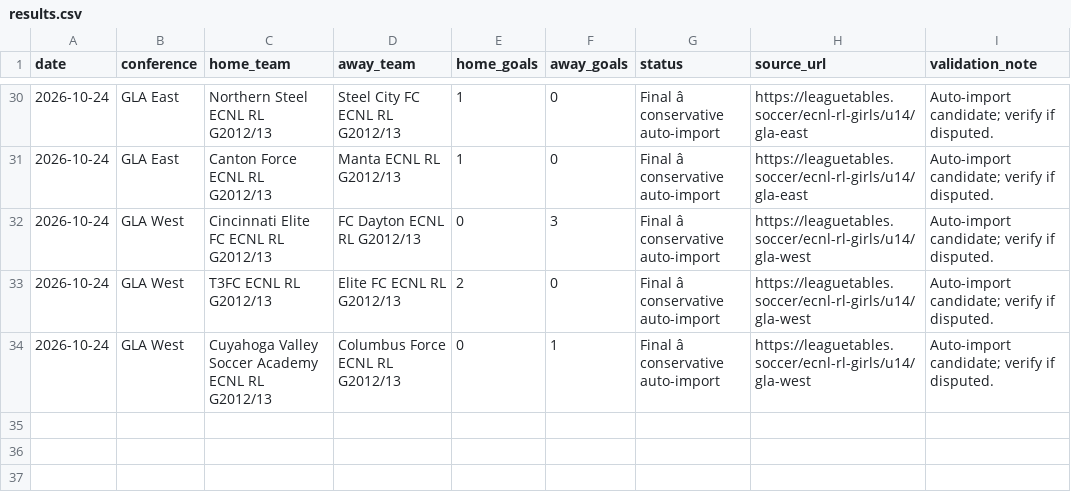
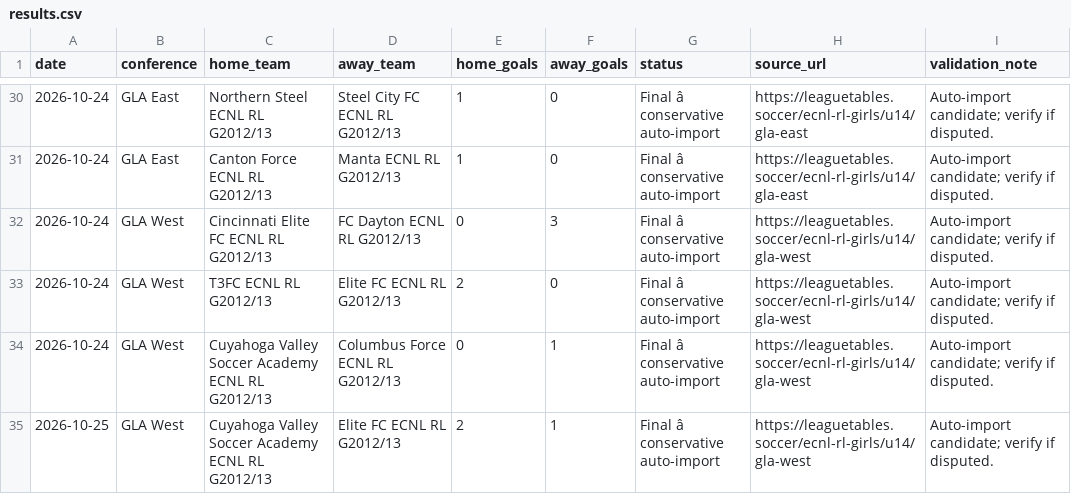
Before and after one commit to RCashdollar/ecnl-gla-u14g-predictor, a CSV file: results.csv, drawn as a sheet; only a part is shown, gaps mark what is left out; the diff names each change by its address in the sheet, - before the commit and + after, or states it on an @@ line.

```diff
--- a/results.csv
+++ b/results.csv
+row 35: 2026-10-25 | GLA West | Cuyahoga Valley Soccer Academy ECNL RL G2012/13 | Elite FC ECNL RL G2012/13 | 2 | 1 | Final â conservative auto-import | https://leaguetables.soccer/ecnl-rl-girls/u14/gla-west | Auto-import candidate; verify if disputed.
```
